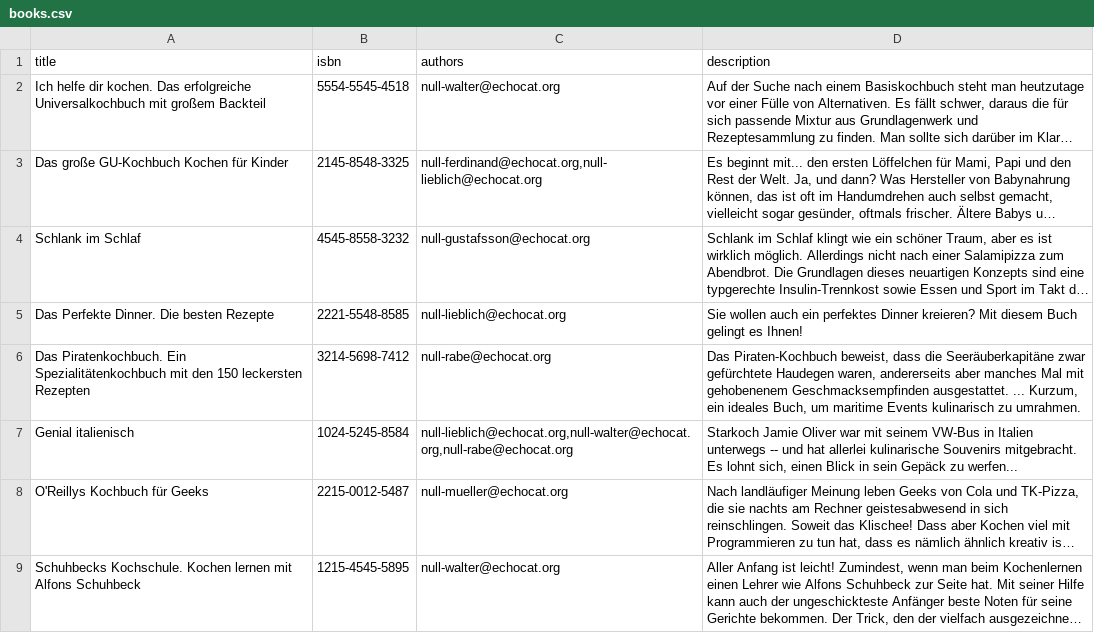
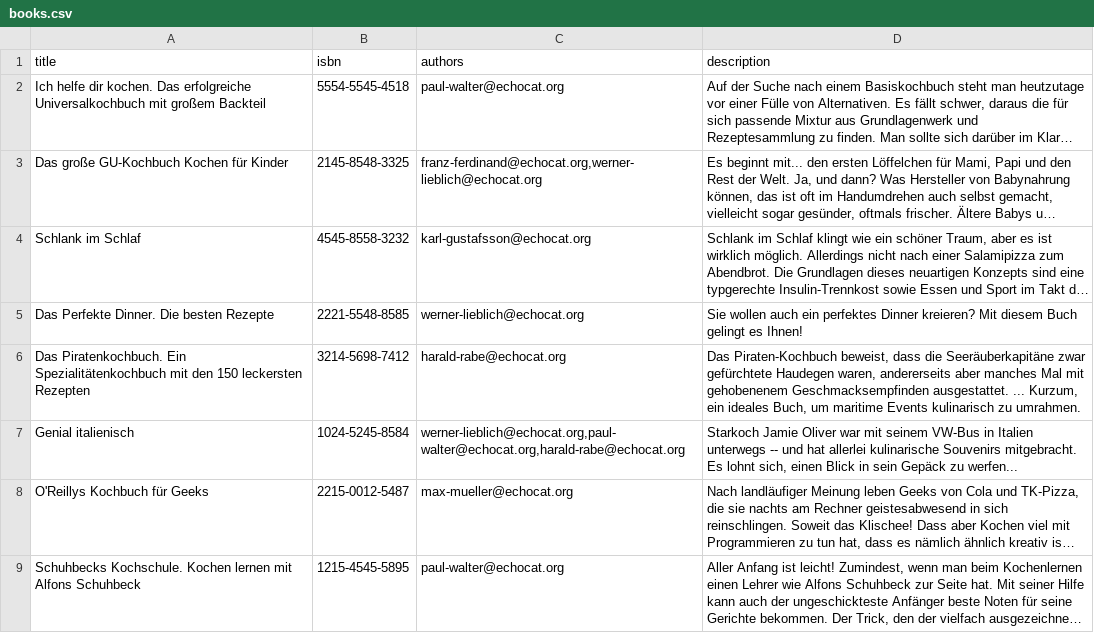
Before and after one commit to riccardo-giomi/kata, a CSV file: ruby/ruby-kata-1-library/data/books.csv, drawn as a sheet; long unchanged cells end in …; the diff names each change by its address in the sheet, - before the commit and + after, or states it on an @@ line.

Commit message:
Fixed possible error the ruby-library kata's data.

```diff
--- a/ruby/ruby-kata-1-library/data/books.csv
+++ b/ruby/ruby-kata-1-library/data/books.csv
-C2 (authors): null-walter@echocat.org
+C2 (authors): paul-walter@echocat.org
-C3 (authors): null-ferdinand@echocat.org,null-lieblich@echocat.org
+C3 (authors): franz-ferdinand@echocat.org,werner-lieblich@echocat.org
-C4 (authors): null-gustafsson@echocat.org
+C4 (authors): karl-gustafsson@echocat.org
-C5 (authors): null-lieblich@echocat.org
+C5 (authors): werner-lieblich@echocat.org
-C6 (authors): null-rabe@echocat.org
+C6 (authors): harald-rabe@echocat.org
-C7 (authors): null-lieblich@echocat.org,null-walter@echocat.org,null-rabe@echocat.org
+C7 (authors): werner-lieblich@echocat.org,paul-walter@echocat.org,harald-rabe@echocat.org
-C8 (authors): null-mueller@echocat.org
+C8 (authors): max-mueller@echocat.org
-C9 (authors): null-walter@echocat.org
+C9 (authors): paul-walter@echocat.org
```
Also changed, not shown: ruby/ruby-kata-1-library/data/authors.csv, ruby/ruby-kata-1-library/data/magazines.csv.
